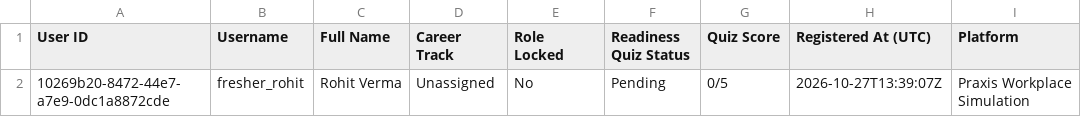
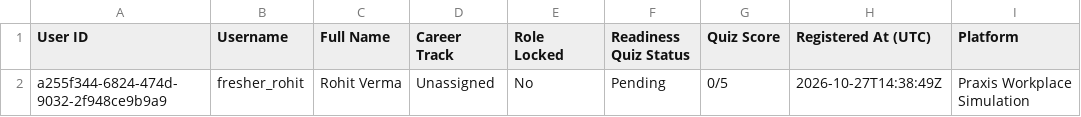
Before and after one commit to shi-vam53/my_projectt, a CSV file: frontend/assets/Praxis_Registered_Users.csv, drawn as a sheet.

```diff
--- a/frontend/assets/Praxis_Registered_Users.csv
+++ b/frontend/assets/Praxis_Registered_Users.csv
@@ -1,2 +1,2 @@
 User ID,Username,Full Name,Career Track,Role Locked,Readiness Quiz Status,Quiz Score,Registered At (UTC),Platform
-10269b20-8472-44e7-a7e9-0dc1a8872cde,fresher_rohit,Rohit Verma,Unassigned,No,Pending,0/5,2026-10-27T13:39:07Z,Praxis Workplace Simulation
+a255f344-6824-474d-9032-2f948ce9b9a9,fresher_rohit,Rohit Verma,Unassigned,No,Pending,0/5,2026-10-27T14:38:49Z,Praxis Workplace Simulation
```
Also changed, not shown: docs/assets/Praxis_Registered_Users.csv, 12 other files.
